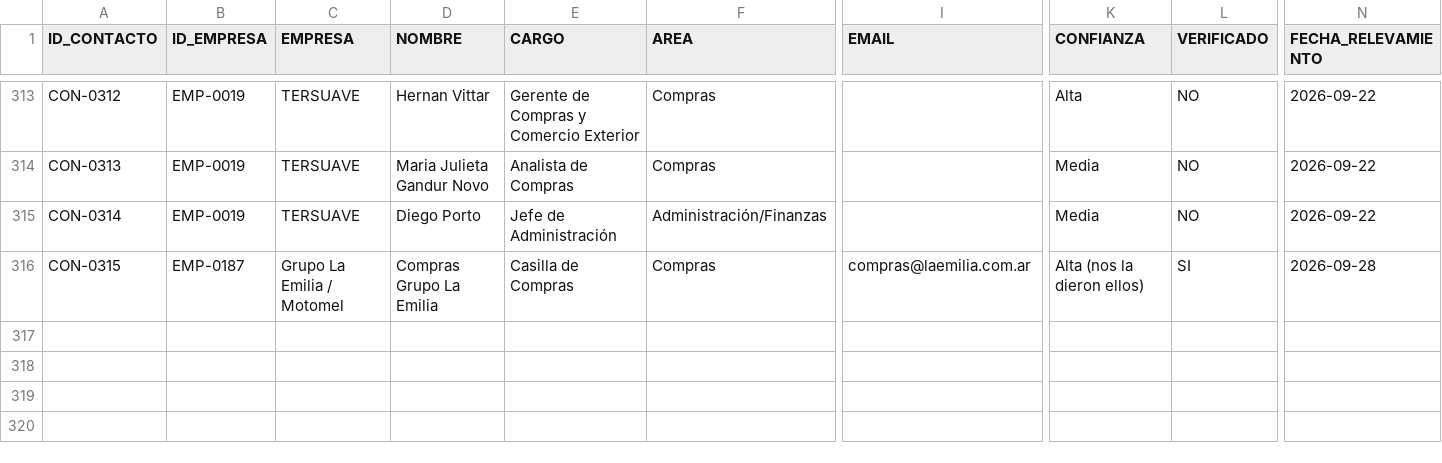
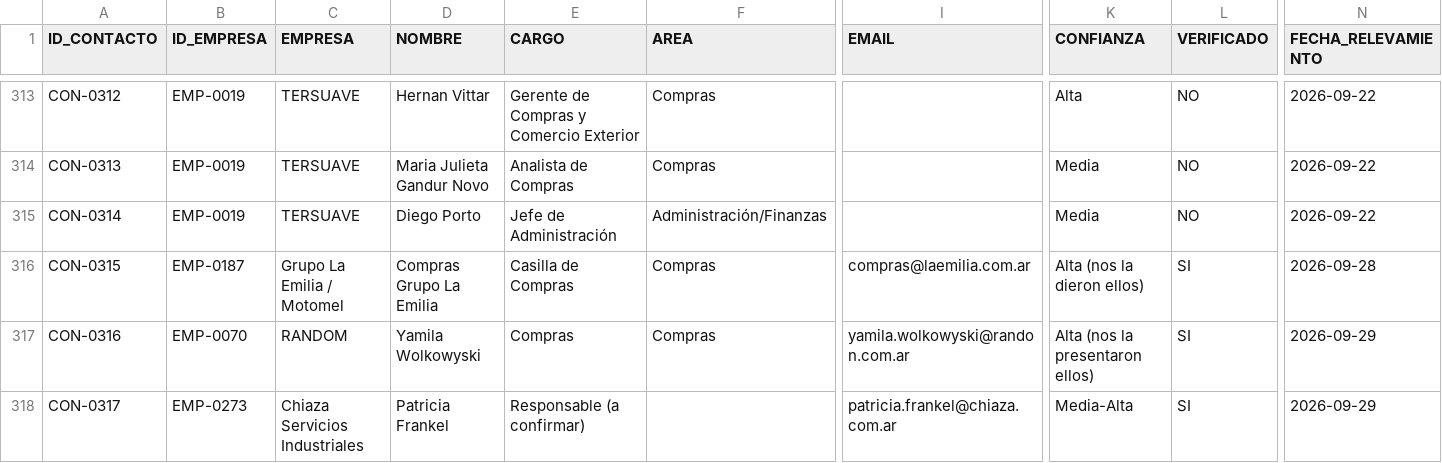
Before and after one commit to chalozabala/3, a CSV file: data/bd_contactos.csv, drawn as a sheet; only a part is shown, gaps mark what is left out; rows hold the shown columns only; the diff names each change by its address in the sheet, - before the commit and + after, or states it on an @@ line.

```diff
--- a/data/bd_contactos.csv
+++ b/data/bd_contactos.csv
+row 317: CON-0316 | EMP-0070 | RANDOM | Yamila Wolkowyski | Compras | Compras | yamila.wolkowyski@randon.com.ar | Alta (nos la presentaron ellos) | SI | 2026-09-29
+row 318: CON-0317 | EMP-0273 | Chiaza Servicios Industriales | Patricia Frankel | Responsable (a confirmar) |  | patricia.frankel@chiaza.com.ar | Media-Alta | SI | 2026-09-29
```
Also changed, not shown: data/bd_empresas.csv, 2 other files.
